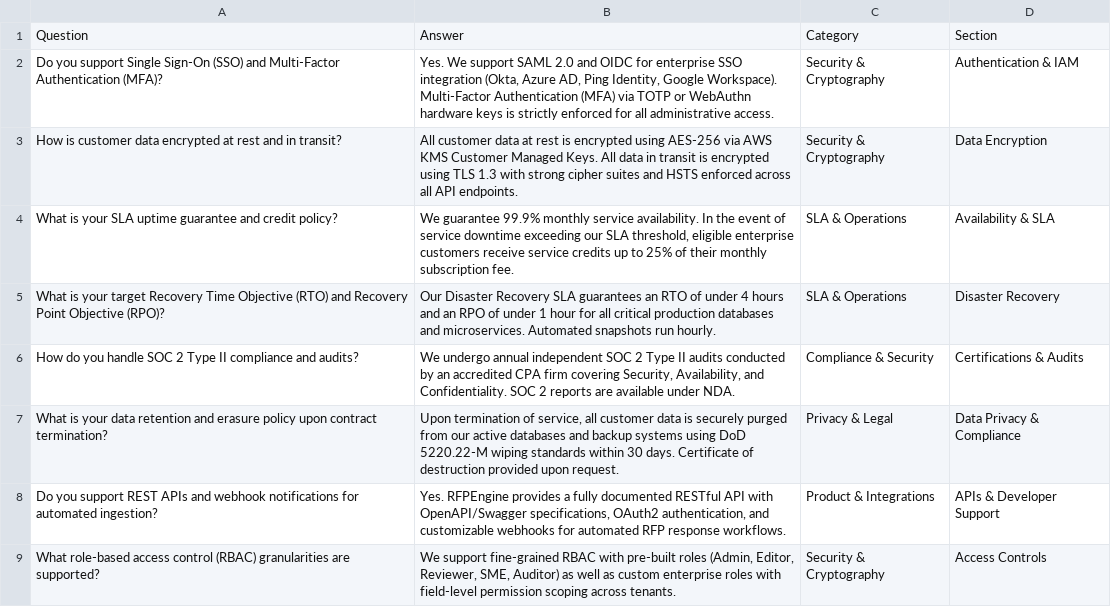
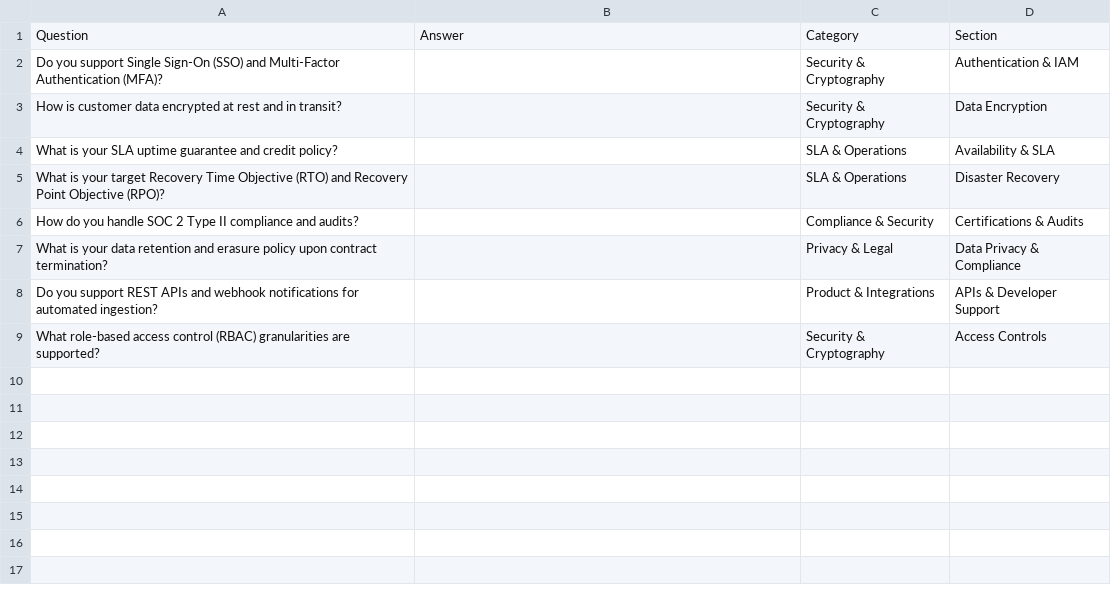
Before and after one commit to dipeshsingh2012/rfpengine, a CSV file: sample_questionnaire.csv, drawn as a sheet.

Commit message:
chore(data): update sample_questionnaire.csv to contain unpopulated buyer questions

```diff
--- a/sample_questionnaire.csv
+++ b/sample_questionnaire.csv
@@ -1,9 +1,9 @@
 Question,Answer,Category,Section
-"Do you support Single Sign-On (SSO) and Multi-Factor Authentication (MFA)?","Yes. We support SAML 2.0 and OIDC for enterprise SSO integration (Okta, Azure AD, Ping Identity, Google Workspace). Multi-Factor Authentication (MFA) via TOTP or WebAuthn hardware keys is strictly enforced for all administrative access.","Security & Cryptography","Authentication & IAM"
-"How is customer data encrypted at rest and in transit?","All customer data at rest is encrypted using AES-256 via AWS KMS Customer Managed Keys. All data in transit is encrypted using TLS 1.3 with strong cipher suites and HSTS enforced across all API endpoints.","Security & Cryptography","Data Encryption"
-"What is your SLA uptime guarantee and credit policy?","We guarantee 99.9% monthly service availability. In the event of service downtime exceeding our SLA threshold, eligible enterprise customers receive service credits up to 25% of their monthly subscription fee.","SLA & Operations","Availability & SLA"
-"What is your target Recovery Time Objective (RTO) and Recovery Point Objective (RPO)?","Our Disaster Recovery SLA guarantees an RTO of under 4 hours and an RPO of under 1 hour for all critical production databases and microservices. Automated snapshots run hourly.","SLA & Operations","Disaster Recovery"
-"How do you handle SOC 2 Type II compliance and audits?","We undergo annual independent SOC 2 Type II audits conducted by an accredited CPA firm covering Security, Availability, and Confidentiality. SOC 2 reports are available under NDA.","Compliance & Security","Certifications & Audits"
-"What is your data retention and erasure policy upon contract termination?","Upon termination of service, all customer data is securely purged from our active databases and backup systems using DoD 5220.22-M wiping standards within 30 days. Certificate of destruction provided upon request.","Privacy & Legal","Data Privacy & Compliance"
-"Do you support REST APIs and webhook notifications for automated ingestion?","Yes. RFPEngine provides a fully documented RESTful API with OpenAPI/Swagger specifications, OAuth2 authentication, and customizable webhooks for automated RFP response workflows.","Product & Integrations","APIs & Developer Support"
-"What role-based access control (RBAC) granularities are supported?","We support fine-grained RBAC with pre-built roles (Admin, Editor, Reviewer, SME, Auditor) as well as custom enterprise roles with field-level permission scoping across tenants.","Security & Cryptography","Access Controls"
+"Do you support Single Sign-On (SSO) and Multi-Factor Authentication (MFA)?",,"Security & Cryptography","Authentication & IAM"
+"How is customer data encrypted at rest and in transit?",,"Security & Cryptography","Data Encryption"
+"What is your SLA uptime guarantee and credit policy?",,"SLA & Operations","Availability & SLA"
+"What is your target Recovery Time Objective (RTO) and Recovery Point Objective (RPO)?",,"SLA & Operations","Disaster Recovery"
+"How do you handle SOC 2 Type II compliance and audits?",,"Compliance & Security","Certifications & Audits"
+"What is your data retention and erasure policy upon contract termination?",,"Privacy & Legal","Data Privacy & Compliance"
+"Do you support REST APIs and webhook notifications for automated ingestion?",,"Product & Integrations","APIs & Developer Support"
+"What role-based access control (RBAC) granularities are supported?",,"Security & Cryptography","Access Controls"
```
